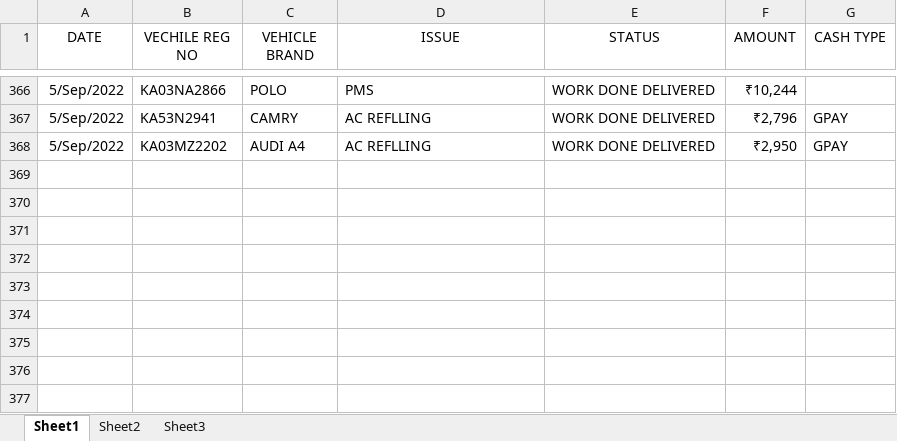
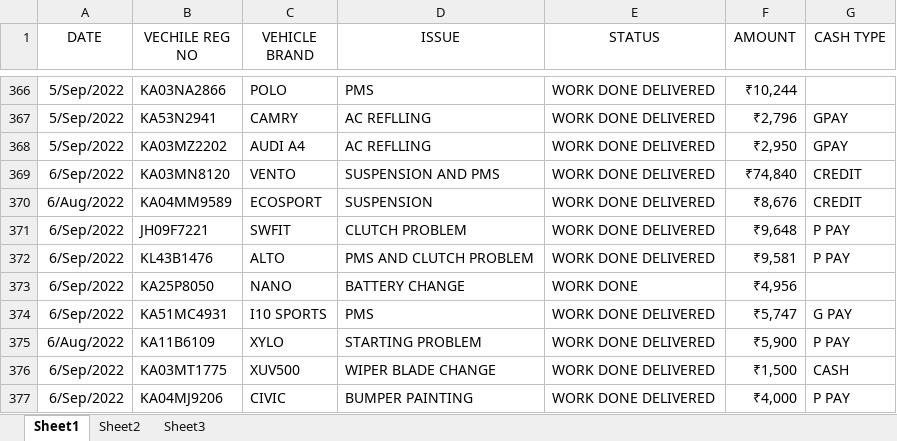
Before and after one commit to pragathi2016/stream, an Excel workbook: cars.xlsx, sheet Sheet1, drawn as a sheet; only a part is shown, gaps mark what is left out; values as stored, in another font and other column widths than the file's, no borders; the diff names each change by its address in the sheet, - before the commit and + after, or states it on an @@ line.

Commit message:
Type in your commit message:

```diff
--- a/cars.xlsx (sheet Sheet1)
+++ b/cars.xlsx (sheet Sheet1)
+row 369: 6/Sep/2022 | KA03MN8120 | VENTO | SUSPENSION AND PMS | WORK DONE DELIVERED | ₹74,840 | CREDIT
+row 370: 6/Aug/2022 | KA04MM9589 | ECOSPORT | SUSPENSION | WORK DONE DELIVERED | ₹8,676 | CREDIT
+row 371: 6/Sep/2022 | JH09F7221 | SWFIT | CLUTCH PROBLEM | WORK DONE DELIVERED | ₹9,648 | P PAY
+row 372: 6/Sep/2022 | KL43B1476 | ALTO | PMS AND CLUTCH PROBLEM | WORK DONE DELIVERED | ₹9,581 | P PAY
+row 373: 6/Sep/2022 | KA25P8050 | NANO | BATTERY CHANGE | WORK DONE | ₹4,956
+row 374: 6/Sep/2022 | KA51MC4931 | I10 SPORTS | PMS | WORK DONE DELIVERED | ₹5,747 | G PAY
+row 375: 6/Aug/2022 | KA11B6109 | XYLO | STARTING PROBLEM | WORK DONE DELIVERED | ₹5,900 | P PAY
+row 376: 6/Sep/2022 | KA03MT1775 | XUV500 | WIPER BLADE CHANGE | WORK DONE DELIVERED | ₹1,500 | CASH
+row 377: 6/Sep/2022 | KA04MJ9206 | CIVIC | BUMPER PAINTING | WORK DONE DELIVERED | ₹4,000 | P PAY
```
Also changed, not shown: 1 other file.
